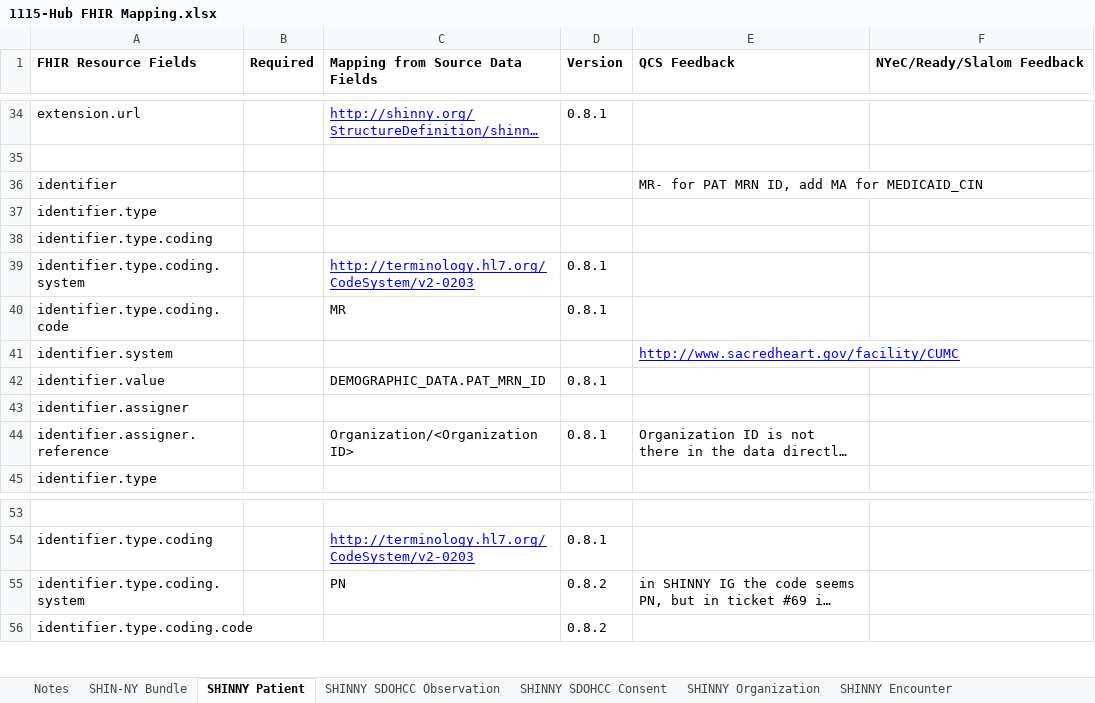
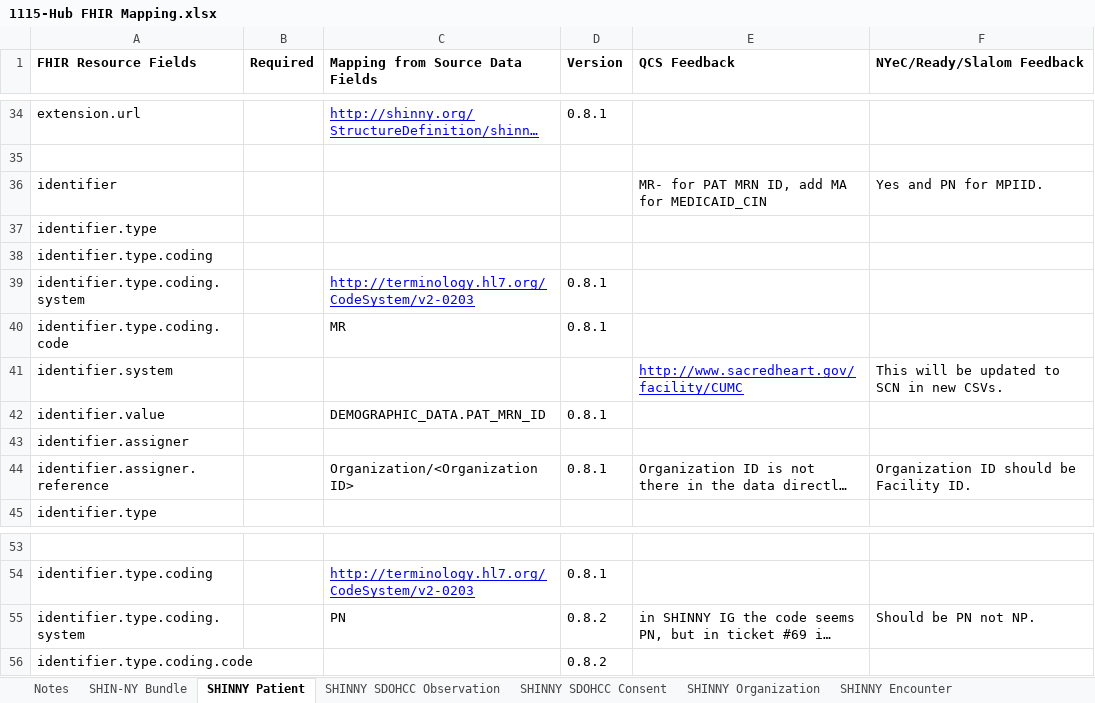
Before and after one commit to qe-collaborative-services/1115-hub, an Excel workbook: support/docs/specifications/ahc-hrsn-elt/screening/1115-Hub FHIR Mapping.xlsx, sheet SHINNY Patient, drawn as a sheet; only a part is shown, gaps mark what is left out; long unchanged cells end in …; values as stored, in another font and other column widths than the file's, no borders; the diff names each change by its address in the sheet, - before the commit and + after, or states it on an @@ line.

```diff
--- a/support/docs/specifications/ahc-hrsn-elt/screening/1115-Hub FHIR Mapping.xlsx (sheet SHINNY Patient)
+++ b/support/docs/specifications/ahc-hrsn-elt/screening/1115-Hub FHIR Mapping.xlsx (sheet SHINNY Patient)
-F36 (NYeC/Ready/Slalom Feedback): (empty)
+F36 (NYeC/Ready/Slalom Feedback): Yes and PN for MPIID.
-F41 (NYeC/Ready/Slalom Feedback): (empty)
+F41 (NYeC/Ready/Slalom Feedback): This will be updated to SCN in new CSVs.
-F44 (NYeC/Ready/Slalom Feedback): (empty)
+F44 (NYeC/Ready/Slalom Feedback): Organization ID should be Facility ID.
-F55 (NYeC/Ready/Slalom Feedback): (empty)
+F55 (NYeC/Ready/Slalom Feedback): Should be PN not NP.
```
Also changed, not shown: sheet SHINNY Encounter, sheet SHINNY SDOHCC Consent, sheet SHINNY Organization, sheet Notes, 2 other files.
